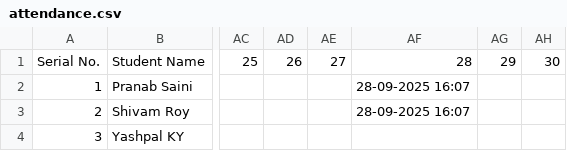
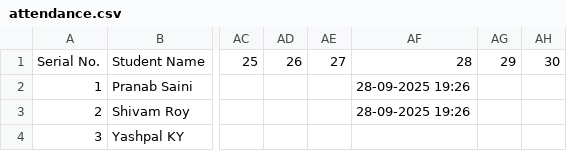
Before and after one commit to Pranabsssssss/Attendify, a CSV file: attendance.csv, drawn as a sheet; only a part is shown, gaps mark what is left out; the diff names each change by its address in the sheet, - before the commit and + after, or states it on an @@ line.

```diff
--- a/attendance.csv
+++ b/attendance.csv
-AF2:AF3: 28-09-2025 16:07
+AF2:AF3: 28-09-2025 19:26
```
Also changed, not shown: 2 other files.
